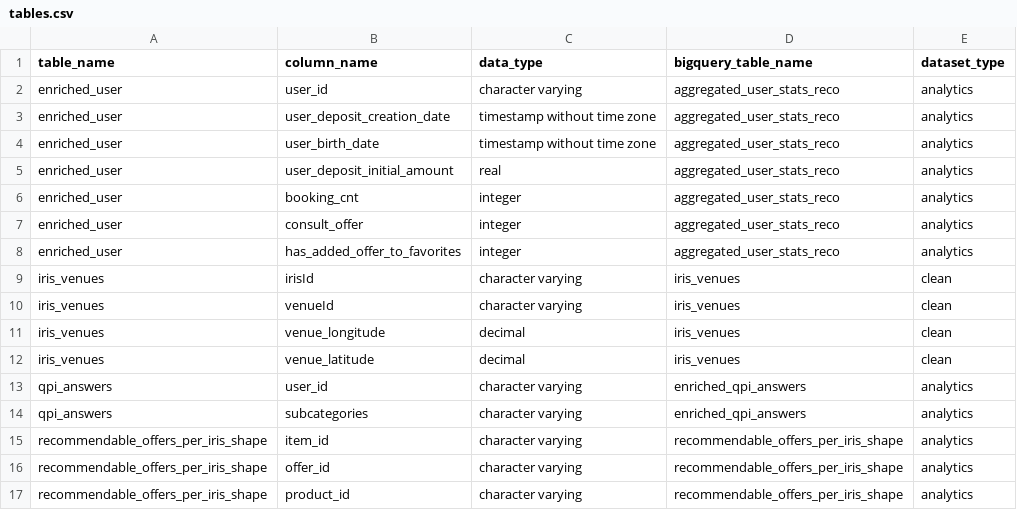
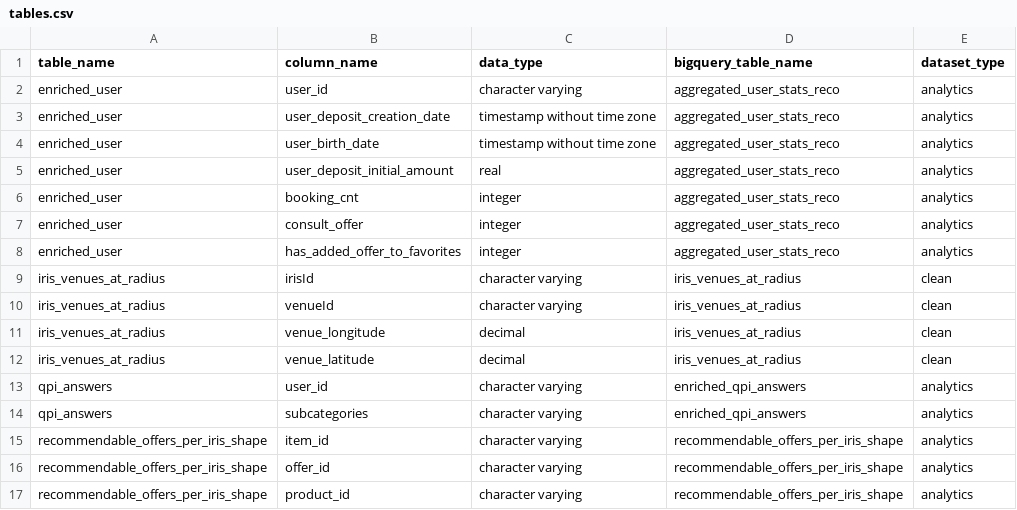
Before and after one commit to pass-culture/data-gcp, a CSV file: orchestration/dags/ressources/tables.csv, drawn as a sheet; only a part is shown.

Commit message:
[PC-16607] fix table naming

```diff
--- a/orchestration/dags/ressources/tables.csv
+++ b/orchestration/dags/ressources/tables.csv
@@ -8,6 +8,6 @@ enriched_user,consult_offer,integer,aggregated_user_stats_reco,analytics
 enriched_user,has_added_offer_to_favorites,integer,aggregated_user_stats_reco,analytics
-iris_venues,irisId,character varying,iris_venues,clean
-iris_venues,venueId,character varying,iris_venues,clean
-iris_venues,venue_longitude,decimal,iris_venues,clean
-iris_venues,venue_latitude,decimal,iris_venues,clean
+iris_venues_at_radius,irisId,character varying,iris_venues_at_radius,clean
+iris_venues_at_radius,venueId,character varying,iris_venues_at_radius,clean
+iris_venues_at_radius,venue_longitude,decimal,iris_venues_at_radius,clean
+iris_venues_at_radius,venue_latitude,decimal,iris_venues_at_radius,clean
 qpi_answers,user_id,character varying,enriched_qpi_answers,analytics
```
Also changed, not shown: 12 other files.
